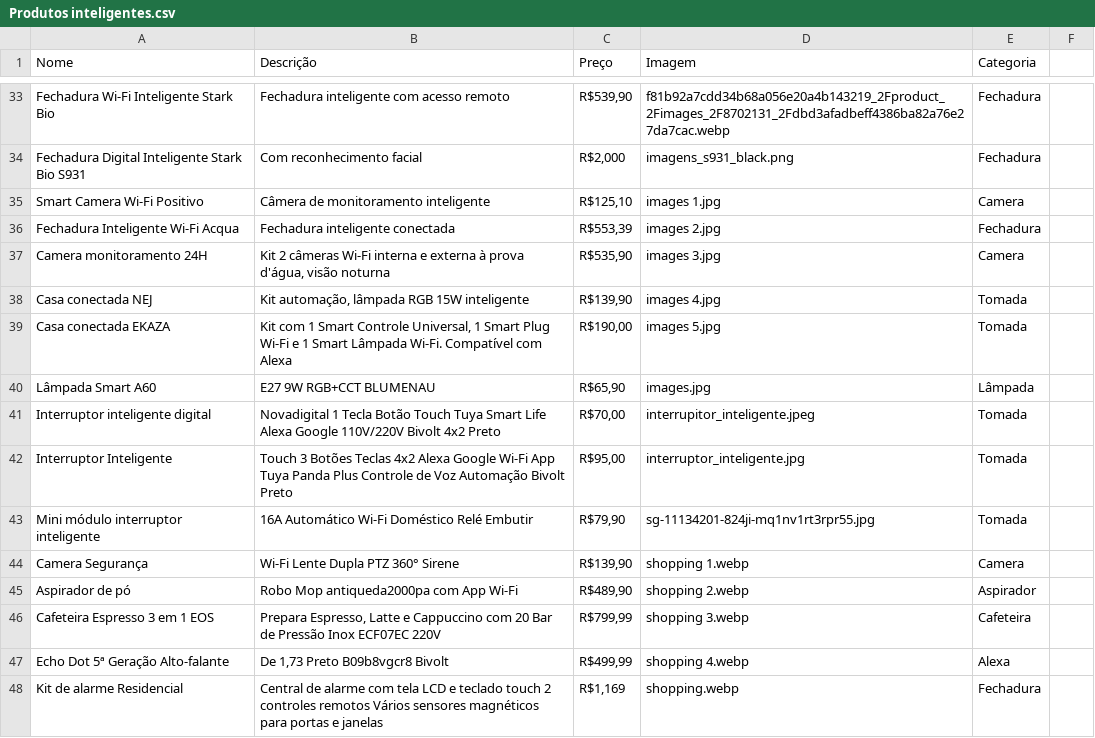
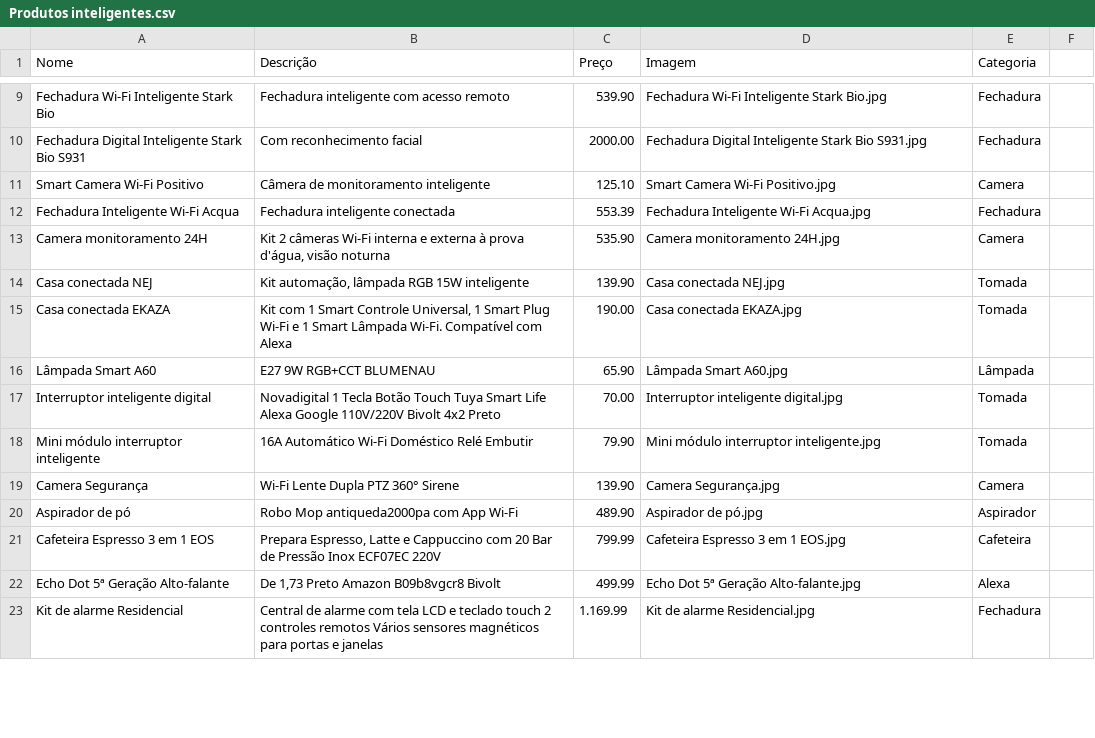
Before and after one commit to Ebenezer-Zeus/bola_8, a CSV file: Produtos inteligentes.csv, drawn as a sheet; only a part is shown, gaps mark what is left out; removed rows and columns are numbered as before the commit, all else as after; the diff covers the shown part only; the diff names each change by its address in the sheet, - before the commit and + after, or states it on an @@ line.

```diff
--- a/Produtos inteligentes.csv
+++ b/Produtos inteligentes.csv
-C9 (Preço): R$539,90
+C9 (Preço): 539.90
-D9 (Imagem): f81b92a7cdd34b68a056e20a4b143219_2Fproduct_2Fimages_2F8702131_2Fdbd3afadbeff4386ba82a76e27da7cac.webp
+D9 (Imagem): Fechadura Wi‑Fi Inteligente Stark Bio.jpg
-C10 (Preço): R$2,000
+C10 (Preço): 2000.00
-D10 (Imagem): imagens_s931_black.png
+D10 (Imagem): Fechadura Digital Inteligente Stark Bio S931.jpg
-C11 (Preço): R$125,10
+C11 (Preço): 125.10
-D11 (Imagem): images 1.jpg
+D11 (Imagem): Smart Camera Wi‑Fi Positivo.jpg
-C12 (Preço): R$553,39
+C12 (Preço): 553.39
-D12 (Imagem): images 2.jpg
+D12 (Imagem): Fechadura Inteligente Wi‑Fi Acqua.jpg
-C13 (Preço): R$535,90
+C13 (Preço): 535.90
-D13 (Imagem): images 3.jpg
+D13 (Imagem): Camera monitoramento 24H.jpg
-C14 (Preço): R$139,90
+C14 (Preço): 139.90
-D14 (Imagem): images 4.jpg
+D14 (Imagem): Casa conectada NEJ.jpg
-C15 (Preço): R$190,00
+C15 (Preço): 190.00
-D15 (Imagem): images 5.jpg
+D15 (Imagem): Casa conectada EKAZA.jpg
-C16 (Preço): R$65,90
+C16 (Preço): 65.90
-D16 (Imagem): images.jpg
+D16 (Imagem): Lâmpada Smart A60.jpg
-C17 (Preço): R$70,00
+C17 (Preço): 70.00
-D17 (Imagem): interrupitor_inteligente.jpeg
+D17 (Imagem): Interruptor inteligente digital.jpg
-row 42: Interruptor Inteligente | Touch 3 Botões Teclas 4x2 Alexa Google Wi‑Fi App Tuya Panda Plus Controle de Voz Automação Bivolt Preto | R$95,00 | interruptor_inteligente.jpg | Tomada
-C18 (Preço): R$79,90
+C18 (Preço): 79.90
-D18 (Imagem): sg-11134201-824ji-mq1nv1rt3rpr55.jpg
+D18 (Imagem): Mini módulo interruptor inteligente.jpg
-C19 (Preço): R$139,90
+C19 (Preço): 139.90
-D19 (Imagem): shopping 1.webp
+D19 (Imagem): Camera Segurança.jpg
-C20 (Preço): R$489,90
+C20 (Preço): 489.90
-D20 (Imagem): shopping 2.webp
+D20 (Imagem): Aspirador de pó.jpg
-C21 (Preço): R$799,99
+C21 (Preço): 799.99
-D21 (Imagem): shopping 3.webp
+D21 (Imagem): Cafeteira Espresso 3 em 1 EOS.jpg
-B22 (Descrição): De 1,73 Preto B09b8vgcr8 Bivolt
+B22 (Descrição): De 1,73 Preto Amazon B09b8vgcr8 Bivolt
-C22 (Preço): R$499,99
+C22 (Preço): 499.99
-D22 (Imagem): shopping 4.webp
+D22 (Imagem): Echo Dot 5ª Geração Alto-falante.jpg
-C23 (Preço): R$1,169
+C23 (Preço): 1.169.99
-D23 (Imagem): shopping.webp
+D23 (Imagem): Kit de alarme Residencial.jpg
```
Also changed, not shown: 25 removed rows and 6 edited cells elsewhere in this file, 4 other files.
